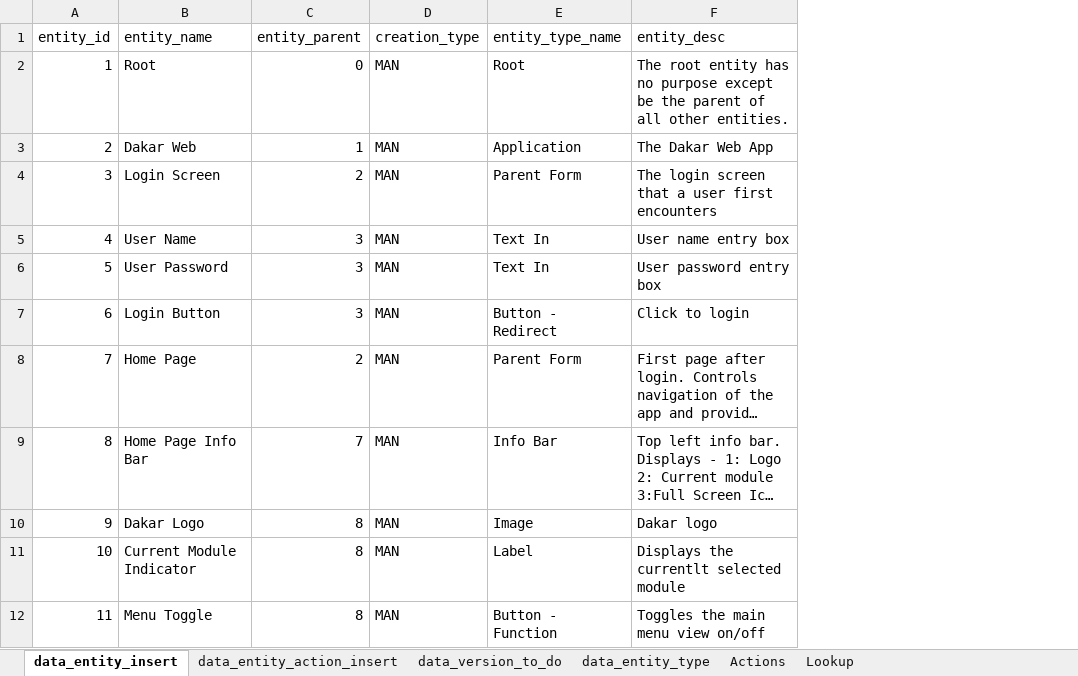
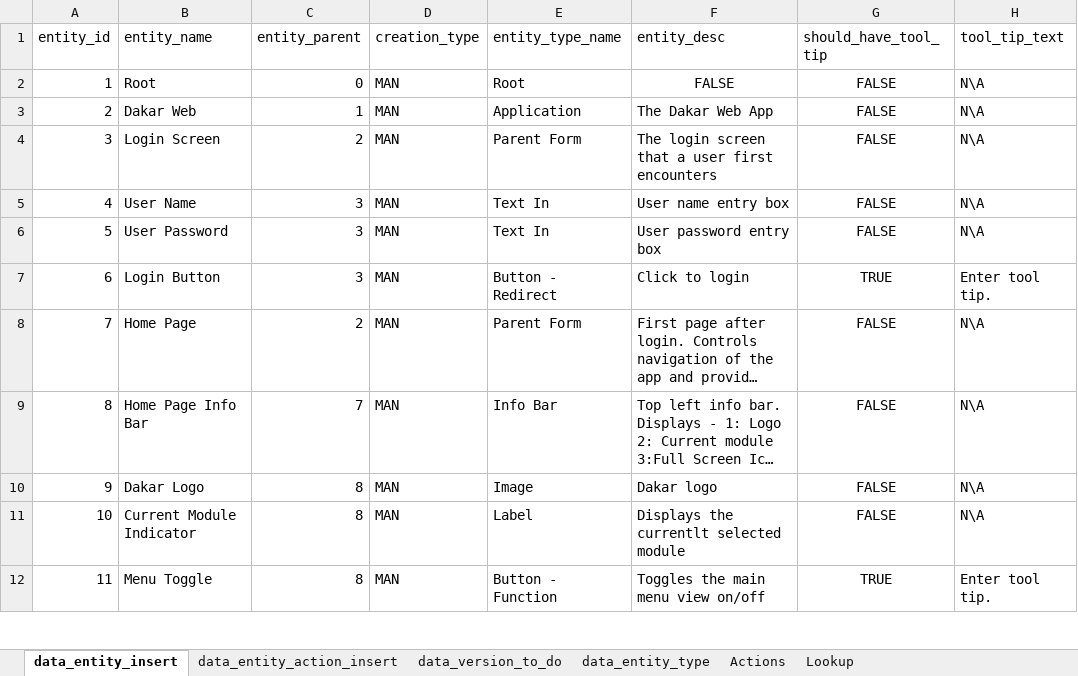
Before and after one commit to sebrown0/TestBenchDB, an Excel workbook: Data Entry Template/entity_insert_template.xlsm, sheet data_entity_insert, drawn as a sheet; only a part is shown; long unchanged cells end in …; values as stored, in another font and other column widths than the file's, no borders; the diff names each change by its address in the sheet, - before the commit and + after, or states it on an @@ line.

```diff
--- a/Data Entry Template/entity_insert_template.xlsm (sheet data_entity_insert)
+++ b/Data Entry Template/entity_insert_template.xlsm (sheet data_entity_insert)
+column G (should_have_tool_tip), rows 2-12: FALSE | FALSE | FALSE | FALSE | FALSE | TRUE | FALSE | FALSE | FALSE | FALSE | TRUE
+column H (tool_tip_text), rows 2-12: N\A | N\A | N\A | N\A | N\A | Enter tool tip. | N\A | N\A | N\A | N\A | Enter tool tip.
-F2 (entity_desc): The root entity has no purpose except be the parent of all other entities.
+F2 (entity_desc): FALSE
-F2 alignment: left
+F2 alignment: center
```
Also changed, not shown: sheet data_entity_action_insert, charts or pictures, 13 other files.
